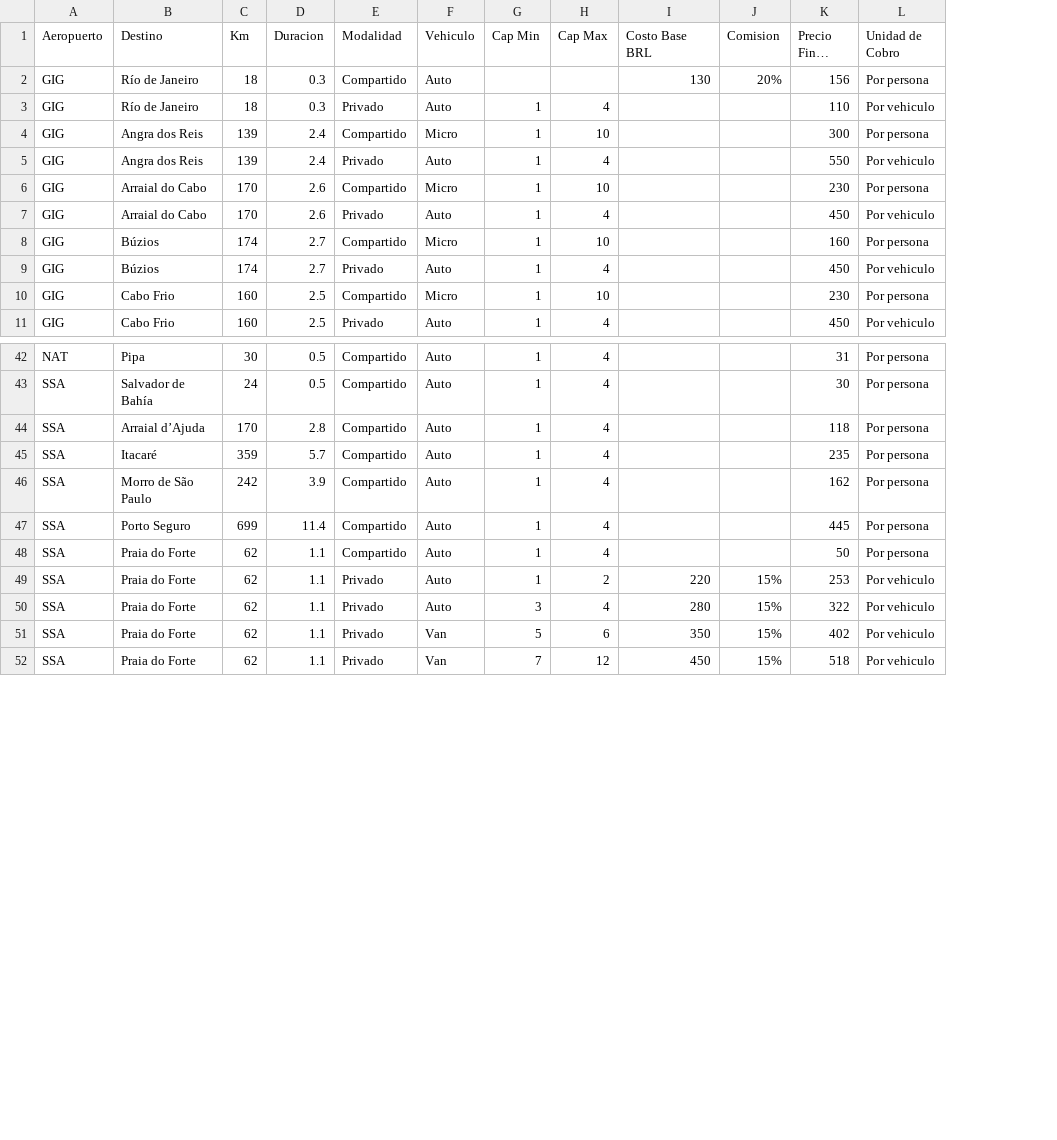
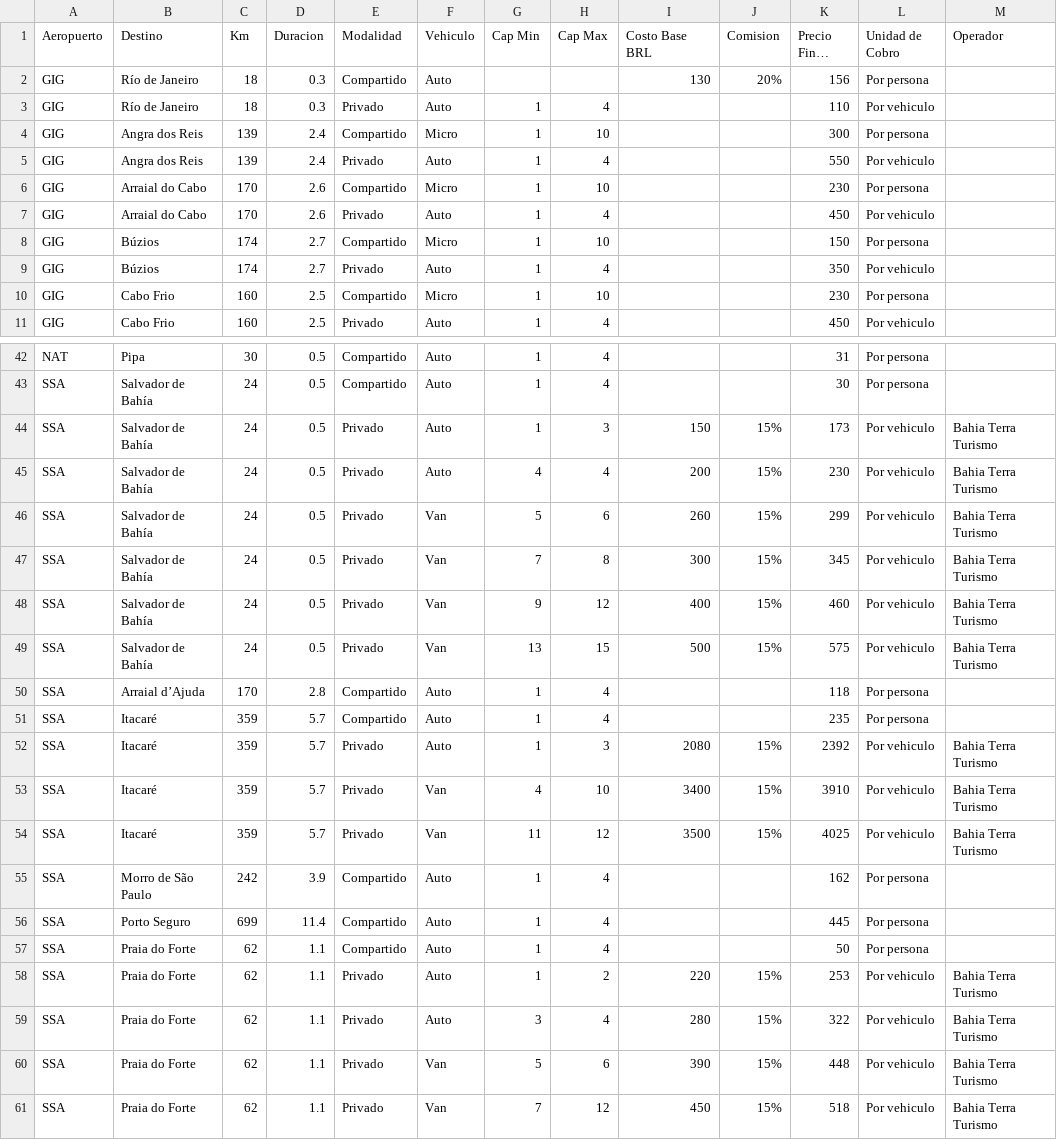
Before and after one commit to mpbl20066-spec/cuantosale, a TSV file: data/transfer-escalones.tsv, drawn as a sheet; only a part is shown, gaps mark what is left out; long unchanged cells end in …; addresses are those after the commit; the diff names each change by its address in the sheet, - before the commit and + after, or states it on an @@ line.

```diff
--- a/data/transfer-escalones.tsv
+++ b/data/transfer-escalones.tsv
+column M (Operador), rows 58-61: all Bahia Terra Turismo
-K8 (Precio Final BRL): 160
+K8 (Precio Final BRL): 150
-K9 (Precio Final BRL): 450
+K9 (Precio Final BRL): 350
+row 44: SSA | Salvador de Bahía | 24 | 0.5 | Privado | Auto | 1 | 3 | 150 | 15% | 173 | Por vehiculo | Bahia Terra Turismo
+row 45: SSA | Salvador de Bahía | 24 | 0.5 | Privado | Auto | 4 | 4 | 200 | 15% | 230 | Por vehiculo | Bahia Terra Turismo
+row 46: SSA | Salvador de Bahía | 24 | 0.5 | Privado | Van | 5 | 6 | 260 | 15% | 299 | Por vehiculo | Bahia Terra Turismo
+row 47: SSA | Salvador de Bahía | 24 | 0.5 | Privado | Van | 7 | 8 | 300 | 15% | 345 | Por vehiculo | Bahia Terra Turismo
+row 48: SSA | Salvador de Bahía | 24 | 0.5 | Privado | Van | 9 | 12 | 400 | 15% | 460 | Por vehiculo | Bahia Terra Turismo
+row 49: SSA | Salvador de Bahía | 24 | 0.5 | Privado | Van | 13 | 15 | 500 | 15% | 575 | Por vehiculo | Bahia Terra Turismo
+row 52: SSA | Itacaré | 359 | 5.7 | Privado | Auto | 1 | 3 | 2080 | 15% | 2392 | Por vehiculo | Bahia Terra Turismo
+row 53: SSA | Itacaré | 359 | 5.7 | Privado | Van | 4 | 10 | 3400 | 15% | 3910 | Por vehiculo | Bahia Terra Turismo
+row 54: SSA | Itacaré | 359 | 5.7 | Privado | Van | 11 | 12 | 3500 | 15% | 4025 | Por vehiculo | Bahia Terra Turismo
-I60 (Costo Base BRL): 350
+I60 (Costo Base BRL): 390
-K60 (Precio Final BRL): 402
+K60 (Precio Final BRL): 448
```
Also changed, not shown: 5 other files.
